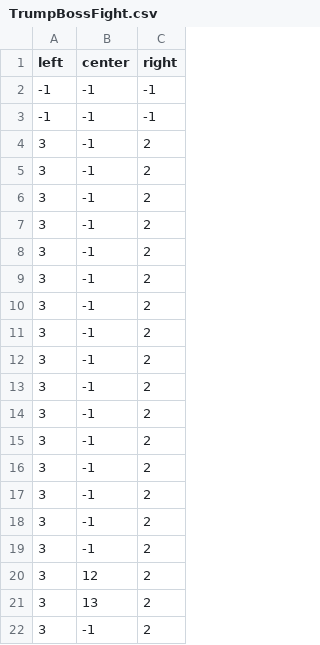
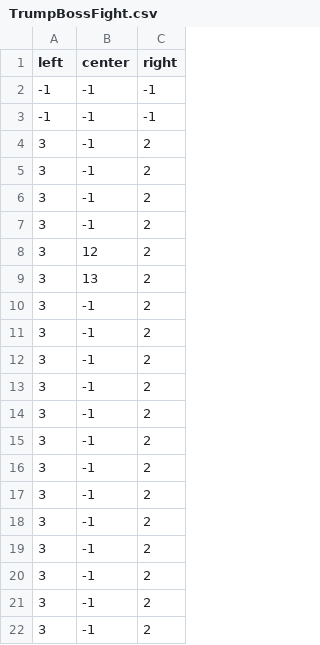
Before and after one commit to jjooyoun/Endless-Running, a CSV file: Assets/Settings/TrumpBossFight.csv, drawn as a sheet; only a part is shown; the shorter side is filled out with more unchanged rows; the diff names each change by its address in the sheet, - before the commit and + after, or states it on an @@ line.

Commit message:
Boss Fight

```diff
--- a/Assets/Settings/TrumpBossFight.csv
+++ b/Assets/Settings/TrumpBossFight.csv
-row 8: 3 | -1 | 2
-row 9: 3 | -1 | 2
-row 10: 3 | -1 | 2
-row 11: 3 | -1 | 2
-row 12: 3 | -1 | 2
-row 13: 3 | -1 | 2
-row 14: 3 | -1 | 2
-row 15: 3 | -1 | 2
-row 16: 3 | -1 | 2
-row 17: 3 | -1 | 2
-row 18: 3 | -1 | 2
-row 19: 3 | -1 | 2
```
Also changed, not shown: 20 other files.
